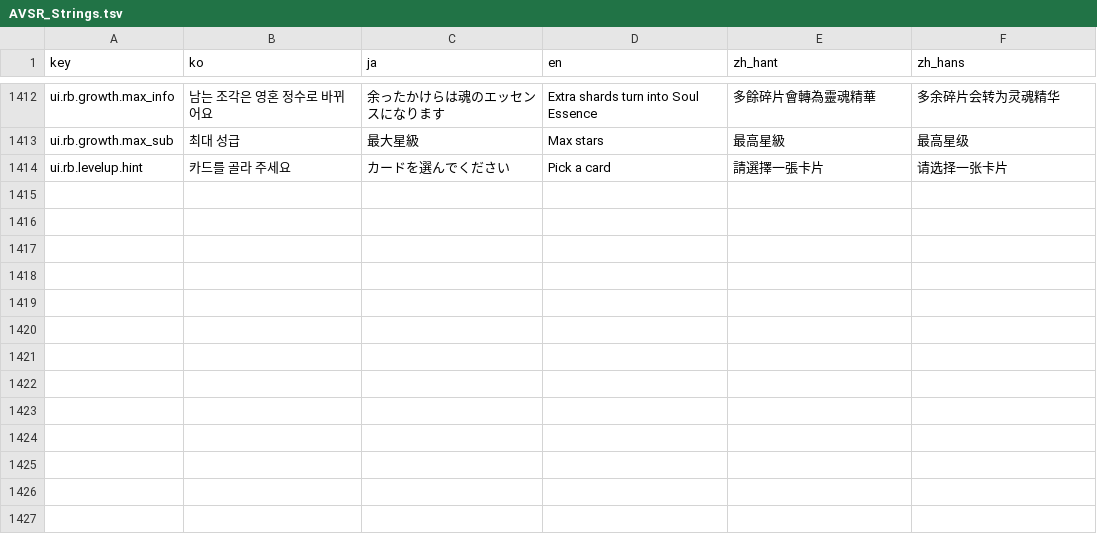
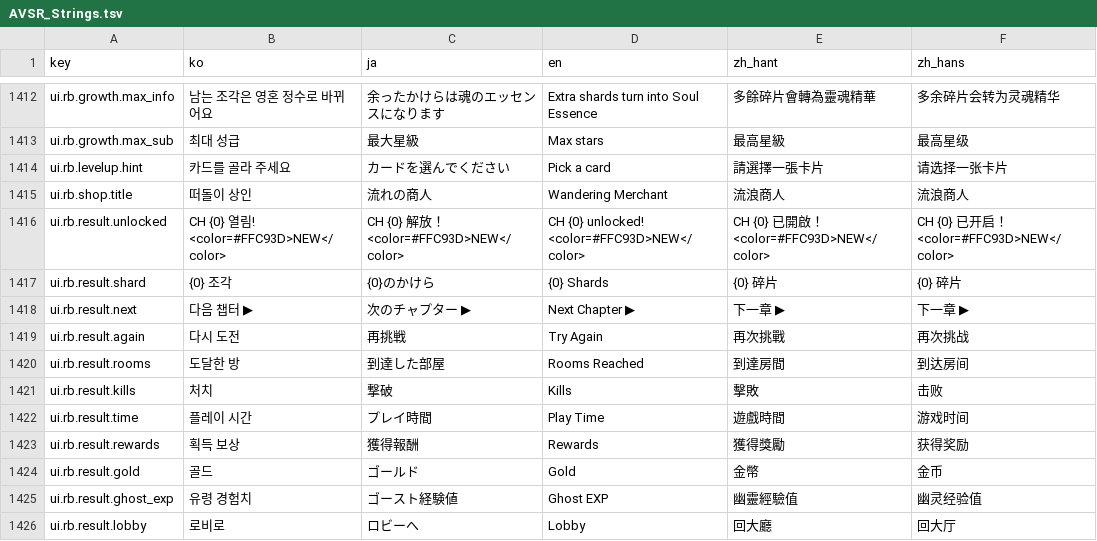
Before and after one commit to inpiawon-ui/AvengingSprit, a TSV file: Projects/AVSR/Localization/AVSR_Strings.tsv, drawn as a sheet; only a part is shown, gaps mark what is left out.

```diff
--- a/Projects/AVSR/Localization/AVSR_Strings.tsv
+++ b/Projects/AVSR/Localization/AVSR_Strings.tsv
@@ -1414 +1414,13 @@ ui.rb.growth.max_sub	최대 성급	最大星級	Max stars	最高星級	最高星
 ui.rb.levelup.hint	카드를 골라 주세요	カードを選んでください	Pick a card	請選擇一張卡片	请选择一张卡片
+ui.rb.shop.title	떠돌이 상인	流れの商人	Wandering Merchant	流浪商人	流浪商人
+ui.rb.result.unlocked	CH {0} 열림!  <color=#FFC93D>NEW</color>	CH {0} 解放！  <color=#FFC93D>NEW</color>	CH {0} unlocked!  <color=#FFC93D>NEW</color>	CH {0} 已開啟！  <color=#FFC93D>NEW</color>	CH {0} 已开启！  <color=#FFC93D>NEW</color>
+ui.rb.result.shard	{0} 조각	{0}のかけら	{0} Shards	{0} 碎片	{0} 碎片
+ui.rb.result.next	다음 챕터 ▶	次のチャプター ▶	Next Chapter ▶	下一章 ▶	下一章 ▶
+ui.rb.result.again	다시 도전	再挑戦	Try Again	再次挑戰	再次挑战
+ui.rb.result.rooms	도달한 방	到達した部屋	Rooms Reached	到達房間	到达房间
+ui.rb.result.kills	처치	撃破	Kills	擊敗	击败
+ui.rb.result.time	플레이 시간	プレイ時間	Play Time	遊戲時間	游戏时间
+ui.rb.result.rewards	획득 보상	獲得報酬	Rewards	獲得獎勵	获得奖励
+ui.rb.result.gold	골드	ゴールド	Gold	金幣	金币
+ui.rb.result.ghost_exp	유령 경험치	ゴースト経験値	Ghost EXP	幽靈經驗值	幽灵经验值
+ui.rb.result.lobby	로비로	ロビーへ	Lobby	回大廳	回大厅
```
Also changed, not shown: 49 other files.
